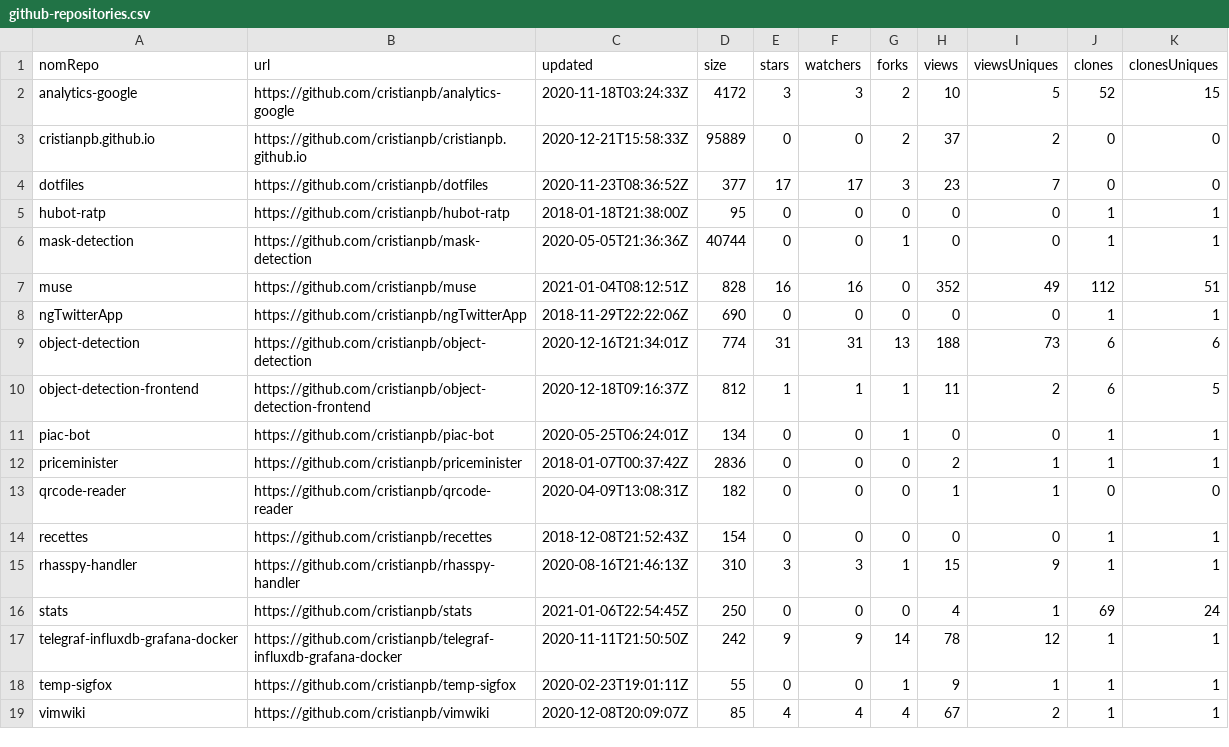
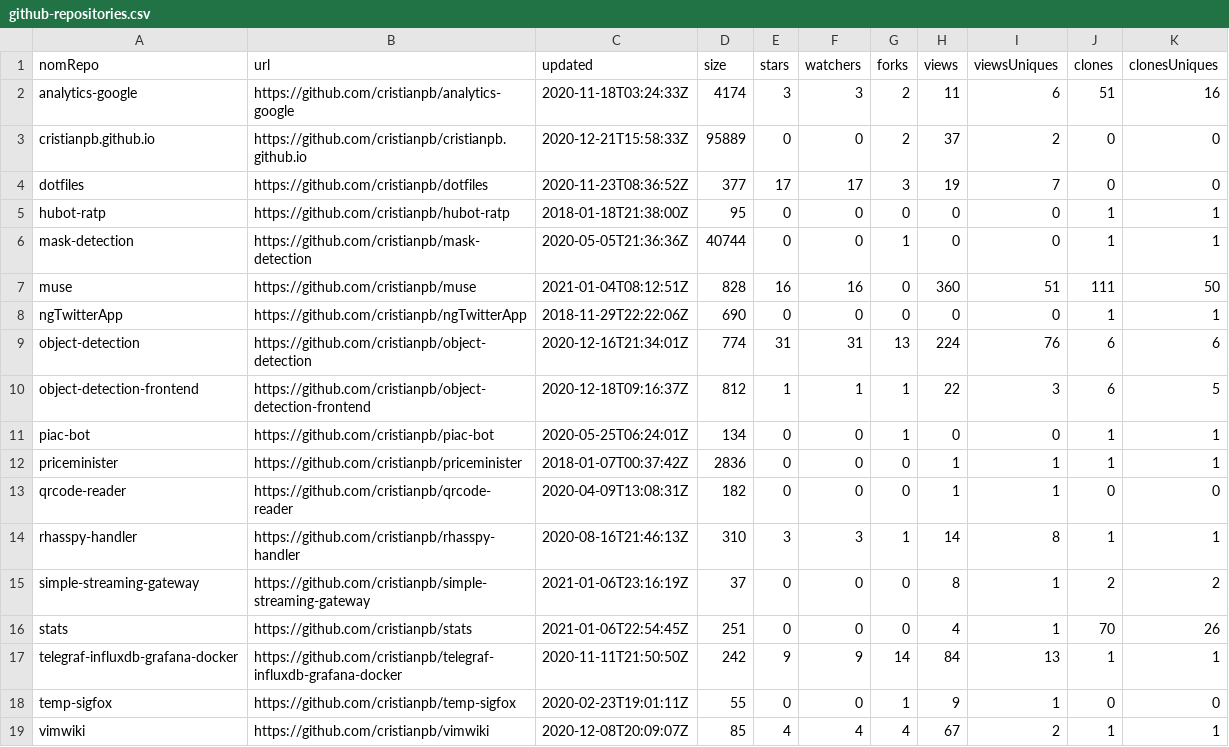
Before and after one commit to cristianpb/stats, a CSV file: github-repositories.csv, drawn as a sheet.

```diff
--- a/github-repositories.csv
+++ b/github-repositories.csv
@@ -1,19 +1,19 @@
 nomRepo,url,updated,size,stars,watchers,forks,views,viewsUniques,clones,clonesUniques
-analytics-google,https://github.com/cristianpb/analytics-google,2020-11-18T03:24:33Z,4172,3,3,2,10,5,52,15
+analytics-google,https://github.com/cristianpb/analytics-google,2020-11-18T03:24:33Z,4174,3,3,2,11,6,51,16
 cristianpb.github.io,https://github.com/cristianpb/cristianpb.github.io,2020-12-21T15:58:33Z,95889,0,0,2,37,2,0,0
-dotfiles,https://github.com/cristianpb/dotfiles,2020-11-23T08:36:52Z,377,17,17,3,23,7,0,0
+dotfiles,https://github.com/cristianpb/dotfiles,2020-11-23T08:36:52Z,377,17,17,3,19,7,0,0
 hubot-ratp,https://github.com/cristianpb/hubot-ratp,2018-01-18T21:38:00Z,95,0,0,0,0,0,1,1
 mask-detection,https://github.com/cristianpb/mask-detection,2020-05-05T21:36:36Z,40744,0,0,1,0,0,1,1
-muse,https://github.com/cristianpb/muse,2021-01-04T08:12:51Z,828,16,16,0,352,49,112,51
+muse,https://github.com/cristianpb/muse,2021-01-04T08:12:51Z,828,16,16,0,360,51,111,50
 ngTwitterApp,https://github.com/cristianpb/ngTwitterApp,2018-11-29T22:22:06Z,690,0,0,0,0,0,1,1
-object-detection,https://github.com/cristianpb/object-detection,2020-12-16T21:34:01Z,774,31,31,13,188,73,6,6
-object-detection-frontend,https://github.com/cristianpb/object-detection-frontend,2020-12-18T09:16:37Z,812,1,1,1,11,2,6,5
+object-detection,https://github.com/cristianpb/object-detection,2020-12-16T21:34:01Z,774,31,31,13,224,76,6,6
+object-detection-frontend,https://github.com/cristianpb/object-detection-frontend,2020-12-18T09:16:37Z,812,1,1,1,22,3,6,5
 piac-bot,https://github.com/cristianpb/piac-bot,2020-05-25T06:24:01Z,134,0,0,1,0,0,1,1
-priceminister,https://github.com/cristianpb/priceminister,2018-01-07T00:37:42Z,2836,0,0,0,2,1,1,1
+priceminister,https://github.com/cristianpb/priceminister,2018-01-07T00:37:42Z,2836,0,0,0,1,1,1,1
 qrcode-reader,https://github.com/cristianpb/qrcode-reader,2020-04-09T13:08:31Z,182,0,0,0,1,1,0,0
-recettes,https://github.com/cristianpb/recettes,2018-12-08T21:52:43Z,154,0,0,0,0,0,1,1
-rhasspy-handler,https://github.com/cristianpb/rhasspy-handler,2020-08-16T21:46:13Z,310,3,3,1,15,9,1,1
-stats,https://github.com/cristianpb/stats,2021-01-06T22:54:45Z,250,0,0,0,4,1,69,24
-telegraf-influxdb-grafana-docker,https://github.com/cristianpb/telegraf-influxdb-grafana-docker,2020-11-11T21:50:50Z,242,9,9,14,78,12,1,1
-temp-sigfox,https://github.com/cristianpb/temp-sigfox,2020-02-23T19:01:11Z,55,0,0,1,9,1,1,1
+rhasspy-handler,https://github.com/cristianpb/rhasspy-handler,2020-08-16T21:46:13Z,310,3,3,1,14,8,1,1
+simple-streaming-gateway,https://github.com/cristianpb/simple-streaming-gateway,2021-01-06T23:16:19Z,37,0,0,0,8,1,2,2
+stats,https://github.com/cristianpb/stats,2021-01-06T22:54:45Z,251,0,0,0,4,1,70,26
+telegraf-influxdb-grafana-docker,https://github.com/cristianpb/telegraf-influxdb-grafana-docker,2020-11-11T21:50:50Z,242,9,9,14,84,13,1,1
+temp-sigfox,https://github.com/cristianpb/temp-sigfox,2020-02-23T19:01:11Z,55,0,0,1,9,1,0,0
 vimwiki,https://github.com/cristianpb/vimwiki,2020-12-08T20:09:07Z,85,4,4,4,67,2,1,1
```
Also changed, not shown: github-visits.csv.
